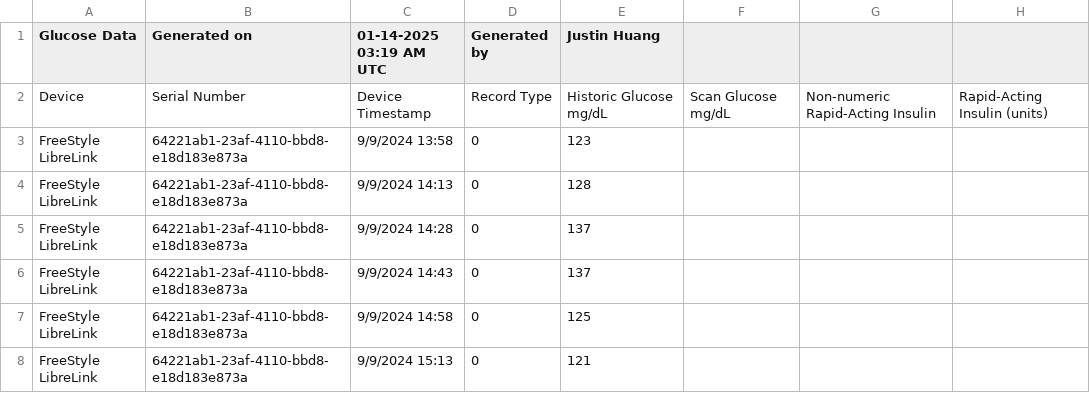
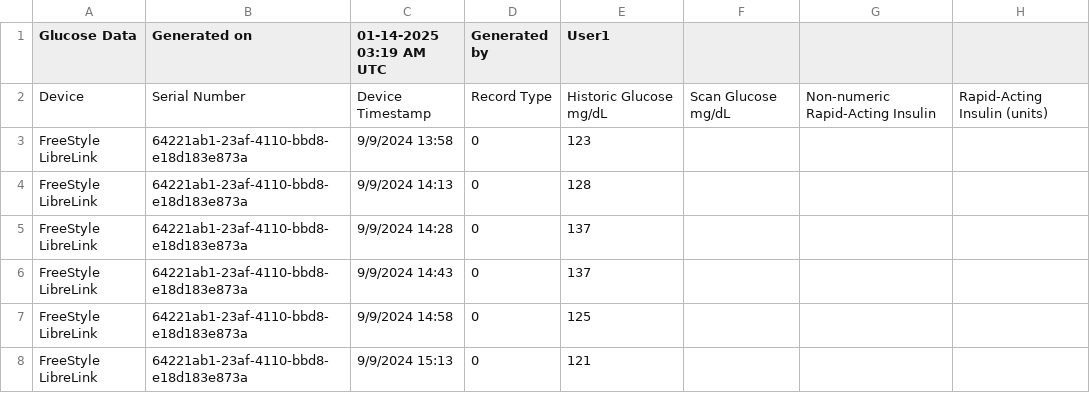
Before and after one commit to jhwaffles/cgm, a CSV file: example_data/user1.csv, drawn as a sheet; only a part is shown; the diff names each change by its address in the sheet, - before the commit and + after, or states it on an @@ line.

Commit message:
add example file select

```diff
--- a/example_data/user1.csv
+++ b/example_data/user1.csv
-E1: Justin Huang
+E1: User1
```
Also changed, not shown: example_data/user2.csv, 1 other file.
